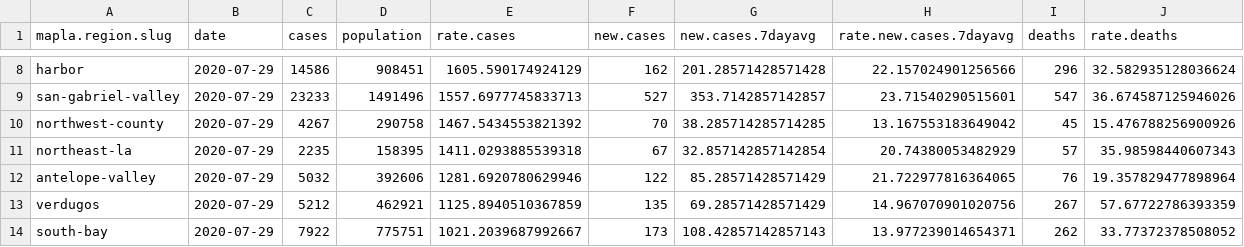
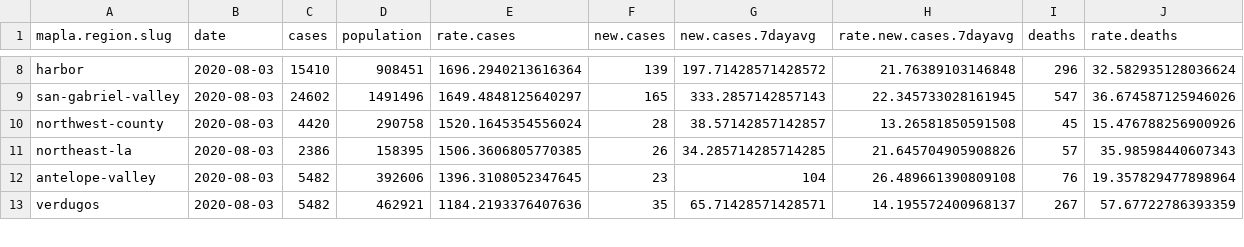
Before and after one commit to ryanvmenezes/covid-los-angeles, a CSV file: processed/region-latest.csv, drawn as a sheet; only a part is shown, gaps mark what is left out; removed rows and columns are numbered as before the commit, all else as after; the diff covers the shown part only; the diff names each change by its address in the sheet, - before the commit and + after, or states it on an @@ line.

```diff
--- a/processed/region-latest.csv
+++ b/processed/region-latest.csv
-B8:B13 (date): 2020-07-29
+B8:B13 (date): 2020-08-03
-C8 (cases): 14586
+C8 (cases): 15410
-E8 (rate.cases): 1605.590174924129
+E8 (rate.cases): 1696.2940213616364
-F8 (new.cases): 162
+F8 (new.cases): 139
-G8 (new.cases.7dayavg): 201.28571428571428
+G8 (new.cases.7dayavg): 197.71428571428572
-H8 (rate.new.cases.7dayavg): 22.157024901256566
+H8 (rate.new.cases.7dayavg): 21.76389103146848
-C9 (cases): 23233
+C9 (cases): 24602
-E9 (rate.cases): 1557.6977745833713
+E9 (rate.cases): 1649.4848125640297
-F9 (new.cases): 527
+F9 (new.cases): 165
-G9 (new.cases.7dayavg): 353.7142857142857
+G9 (new.cases.7dayavg): 333.2857142857143
-H9 (rate.new.cases.7dayavg): 23.71540290515601
+H9 (rate.new.cases.7dayavg): 22.345733028161945
-C10 (cases): 4267
+C10 (cases): 4420
-E10 (rate.cases): 1467.5434553821392
+E10 (rate.cases): 1520.1645354556024
-F10 (new.cases): 70
+F10 (new.cases): 28
-G10 (new.cases.7dayavg): 38.285714285714285
+G10 (new.cases.7dayavg): 38.57142857142857
-H10 (rate.new.cases.7dayavg): 13.167553183649042
+H10 (rate.new.cases.7dayavg): 13.26581850591508
-C11 (cases): 2235
+C11 (cases): 2386
-E11 (rate.cases): 1411.0293885539318
+E11 (rate.cases): 1506.3606805770385
-F11 (new.cases): 67
+F11 (new.cases): 26
-G11 (new.cases.7dayavg): 32.857142857142854
+G11 (new.cases.7dayavg): 34.285714285714285
-H11 (rate.new.cases.7dayavg): 20.74380053482929
+H11 (rate.new.cases.7dayavg): 21.645704905908826
-C12 (cases): 5032
+C12 (cases): 5482
-E12 (rate.cases): 1281.6920780629946
+E12 (rate.cases): 1396.3108052347645
-F12 (new.cases): 122
+F12 (new.cases): 23
-G12 (new.cases.7dayavg): 85.28571428571429
+G12 (new.cases.7dayavg): 104
-H12 (rate.new.cases.7dayavg): 21.722977816364065
+H12 (rate.new.cases.7dayavg): 26.489661390809108
-C13 (cases): 5212
+C13 (cases): 5482
-E13 (rate.cases): 1125.8940510367859
+E13 (rate.cases): 1184.2193376407636
-F13 (new.cases): 135
+F13 (new.cases): 35
-G13 (new.cases.7dayavg): 69.28571428571429
+G13 (new.cases.7dayavg): 65.71428571428571
-H13 (rate.new.cases.7dayavg): 14.967070901020756
+H13 (rate.new.cases.7dayavg): 14.195572400968137
-row 14: south-bay | 2020-07-29 | 7922 | 775751 | 1021.2039687992667 | 173 | 108.42857142857143 | 13.977239014654371 | 262 | 33.77372378508052
```
Also changed, not shown: 2 added rows, 1 removed row and 48 edited cells elsewhere in this file, processed/csa-latest.csv, processed/csa-recent-daily.csv, 24 other files.
